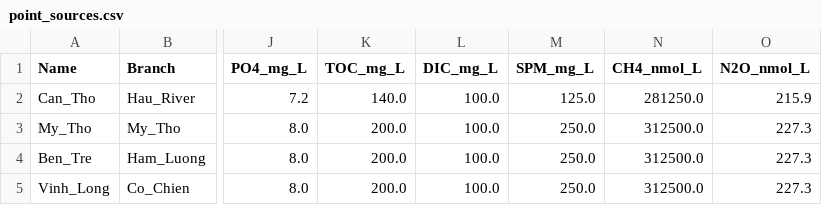
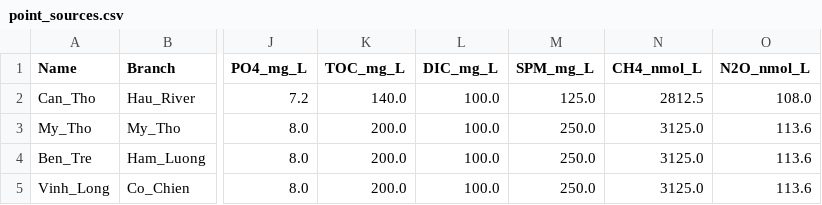
Before and after one commit to NguyenTruongAnLab/CGEM_network, a CSV file: INPUT/Cases/Mekong_Delta_Full/point_sources.csv, drawn as a sheet; only a part is shown, gaps mark what is left out; the diff names each change by its address in the sheet, - before the commit and + after, or states it on an @@ line.

```diff
--- a/INPUT/Cases/Mekong_Delta_Full/point_sources.csv
+++ b/INPUT/Cases/Mekong_Delta_Full/point_sources.csv
-N2 (CH4_nmol_L): 281250.0
+N2 (CH4_nmol_L): 2812.5
-O2 (N2O_nmol_L): 215.9
+O2 (N2O_nmol_L): 108.0
-N3:N5 (CH4_nmol_L): 312500.0
+N3:N5 (CH4_nmol_L): 3125.0
-O3:O5 (N2O_nmol_L): 227.3
+O3:O5 (N2O_nmol_L): 113.6
```
Also changed, not shown: INPUT/Cases/Mekong_Delta_Full/Validation/Mekong_Mar2025_model_units.csv, INPUT/Cases/Mekong_Delta_Full/seasonal_targets.csv, 12 other files.
